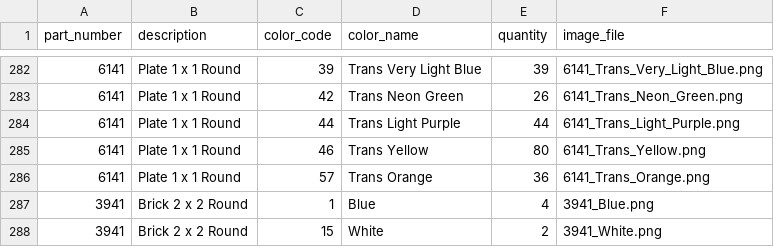
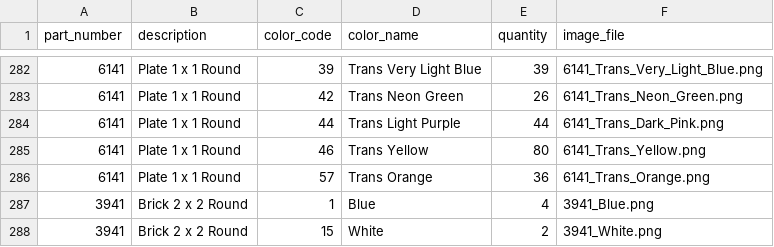
Before and after one commit to davidlilien/davidlilien.github.io, a CSV file: lego-tracker/output/lego_parts.csv, drawn as a sheet; only a part is shown, gaps mark what is left out; the diff names each change by its address in the sheet, - before the commit and + after, or states it on an @@ line.

Commit message:
update tracker

```diff
--- a/lego-tracker/output/lego_parts.csv
+++ b/lego-tracker/output/lego_parts.csv
-F284 (image_file): 6141_Trans_Light_Purple.png
+F284 (image_file): 6141_Trans_Dark_Pink.png
```
Also changed, not shown: 42 other files.
